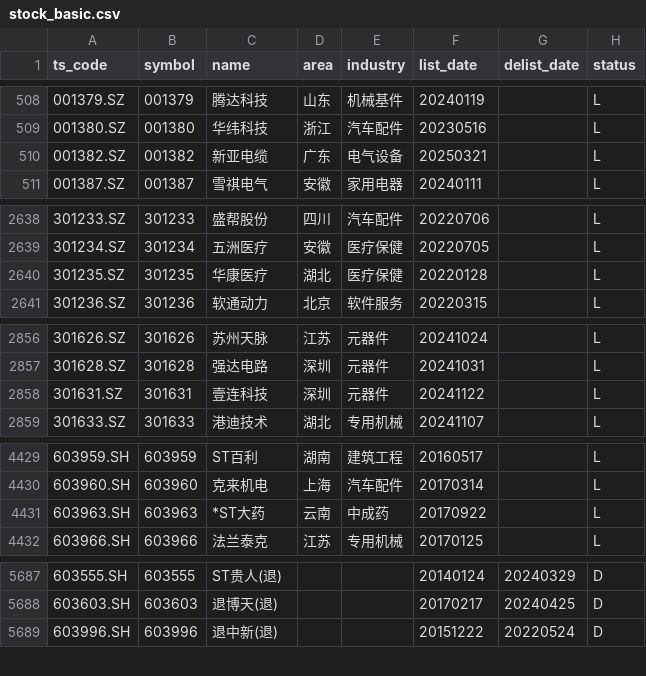
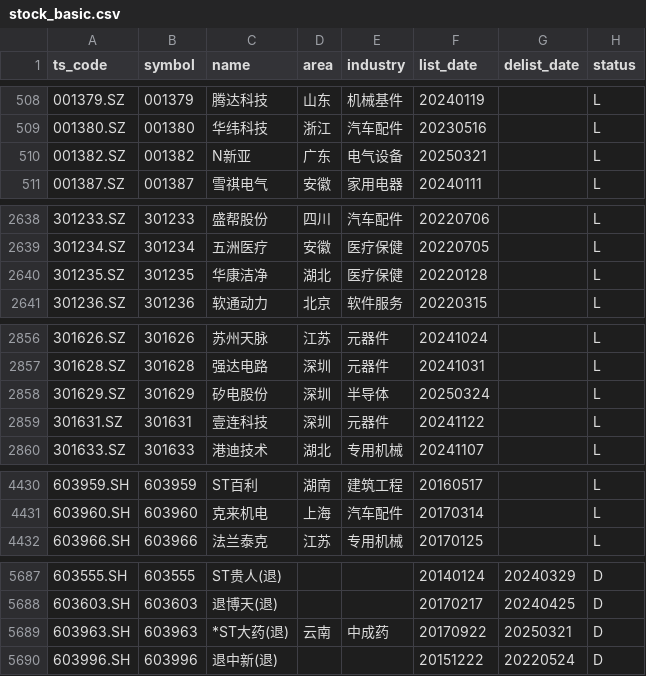
Before and after one commit to AFAN-LIFE/macropage, a CSV file: data/stock_basic.csv, drawn as a sheet; only a part is shown, gaps mark what is left out; the diff covers the shown part only.

```diff
--- a/data/stock_basic.csv
+++ b/data/stock_basic.csv
@@ -509,3 +509,3 @@ ts_code,symbol,name,area,industry,list_date,delist_date,status
 001380.SZ,001380,华纬科技,浙江,汽车配件,20230516,,L
-001382.SZ,001382,新亚电缆,广东,电气设备,20250321,,L
+001382.SZ,001382,N新亚,广东,电气设备,20250321,,L
 001387.SZ,001387,雪祺电气,安徽,家用电器,20240111,,L
@@ -2639,3 +2639,3 @@ ts_code,symbol,name,area,industry,list_date,delist_date,status
 301234.SZ,301234,五洲医疗,安徽,医疗保健,20220705,,L
-301235.SZ,301235,华康医疗,湖北,医疗保健,20220128,,L
+301235.SZ,301235,华康洁净,湖北,医疗保健,20220128,,L
 301236.SZ,301236,软通动力,北京,软件服务,20220315,,L
@@ -2857,2 +2857,3 @@ ts_code,symbol,name,area,industry,list_date,delist_date,status
 301628.SZ,301628,强达电路,深圳,元器件,20241031,,L
+301629.SZ,301629,矽电股份,深圳,半导体,20250324,,L
 301631.SZ,301631,壹连科技,深圳,元器件,20241122,,L
@@ -4430,3 +4431,2 @@ ts_code,symbol,name,area,industry,list_date,delist_date,status
 603960.SH,603960,克来机电,上海,汽车配件,20170314,,L
-603963.SH,603963,*ST大药,云南,中成药,20170922,,L
 603966.SH,603966,法兰泰克,江苏,专用机械,20170125,,L
@@ -5688,2 +5688,3 @@ ts_code,symbol,name,area,industry,list_date,delist_date,status
 603603.SH,603603,退博天(退),,,20170217,20240425,D
+603963.SH,603963,*ST大药(退),云南,中成药,20170922,20250321,D
 603996.SH,603996,退中新(退),,,20151222,20220524,D
```
Also changed, not shown: 1 edited cell elsewhere in this file, data/global_index.csv, data/tf_continuous.csv, 2 other files.
